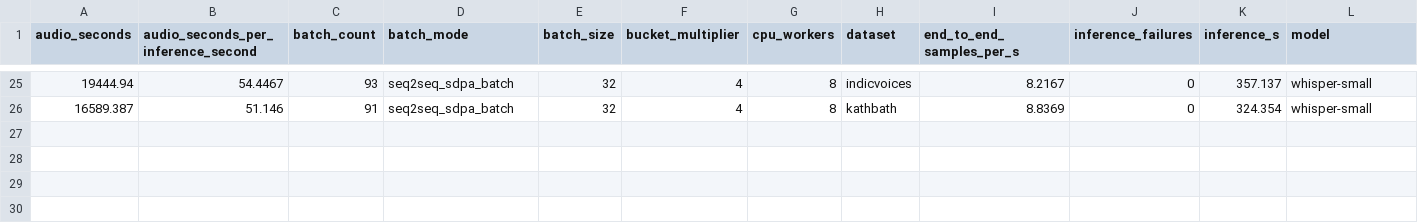
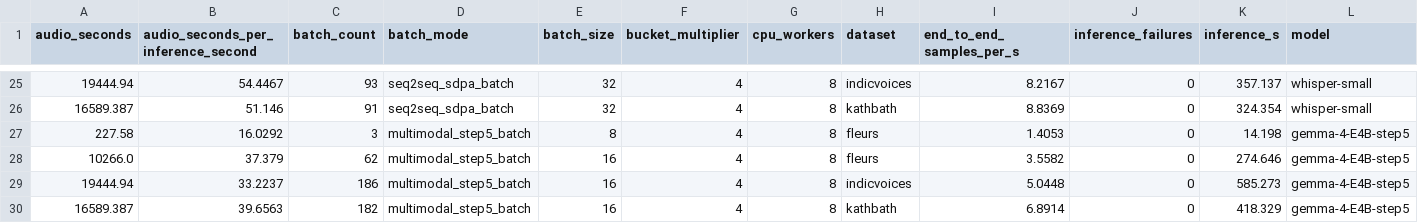
Before and after one commit to virajsh4h/guj-asr-rl, a CSV file: results/performance_optimized.csv, drawn as a sheet; only a part is shown, gaps mark what is left out; rows hold the shown columns only; the diff names each change by its address in the sheet, - before the commit and + after, or states it on an @@ line.

Commit message:
feat(step5): zero-training optimizations complete. Script drift 4% -> 0.1%, CER 10.71% -> 10.01%. Ready for SFT.

```diff
--- a/results/performance_optimized.csv
+++ b/results/performance_optimized.csv
+row 27: 227.58 | 16.0292 | 3 | multimodal_step5_batch | 8 | 4 | 8 | fleurs | 1.4053 | 0 | 14.198 | gemma-4-E4B-step5
+row 28: 10266.0 | 37.379 | 62 | multimodal_step5_batch | 16 | 4 | 8 | fleurs | 3.5582 | 0 | 274.646 | gemma-4-E4B-step5
+row 29: 19444.94 | 33.2237 | 186 | multimodal_step5_batch | 16 | 4 | 8 | indicvoices | 5.0448 | 0 | 585.273 | gemma-4-E4B-step5
+row 30: 16589.387 | 39.6563 | 182 | multimodal_step5_batch | 16 | 4 | 8 | kathbath | 6.8914 | 0 | 418.329 | gemma-4-E4B-step5
```
Also changed, not shown: results/leaderboard_optimized.csv, 9 other files.
